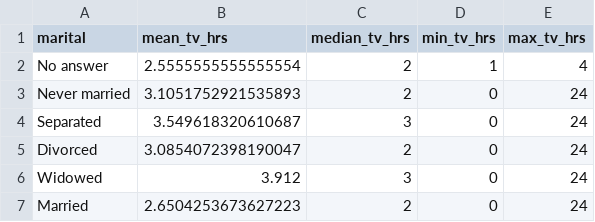
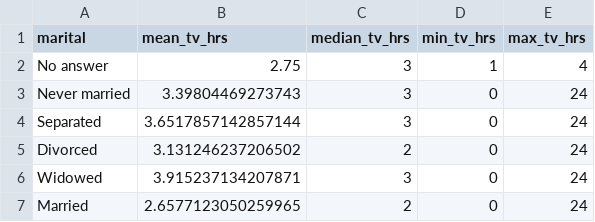
Before and after one commit to JobertRichie/tv_hours_analysis, a CSV file: Tv_hours_by_mstatus.csv, drawn as a sheet.

Commit message:
TV_hours_analysis_updated

```diff
--- a/Tv_hours_by_mstatus.csv
+++ b/Tv_hours_by_mstatus.csv
@@ -1,7 +1,7 @@
 marital,mean_tv_hrs,median_tv_hrs,min_tv_hrs,max_tv_hrs
-No answer,2.5555555555555554,2,1,4
-Never married,3.1051752921535893,2,0,24
-Separated,3.549618320610687,3,0,24
-Divorced,3.0854072398190047,2,0,24
-Widowed,3.912,3,0,24
-Married,2.6504253673627223,2,0,24
+No answer,2.75,3,1,4
+Never married,3.39804469273743,3,0,24
+Separated,3.6517857142857144,3,0,24
+Divorced,3.131246237206502,2,0,24
+Widowed,3.915237134207871,3,0,24
+Married,2.6577123050259965,2,0,24
```
Also changed, not shown: 1 other file.
